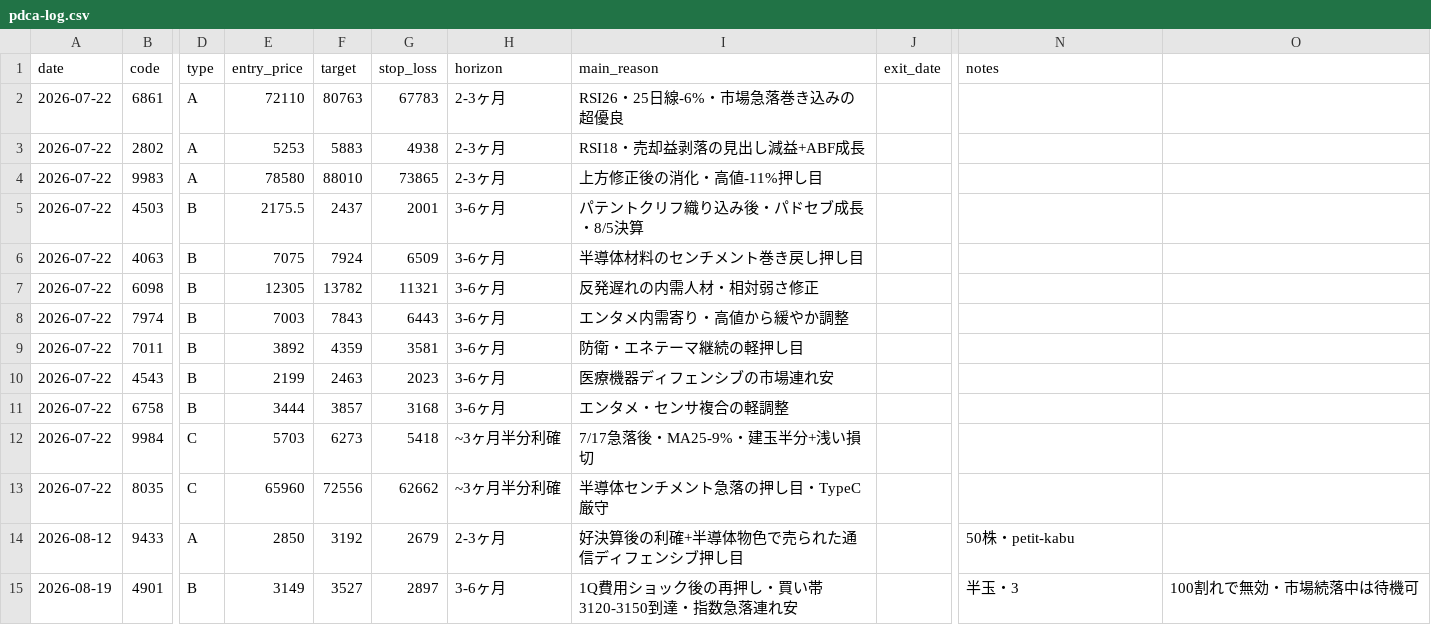
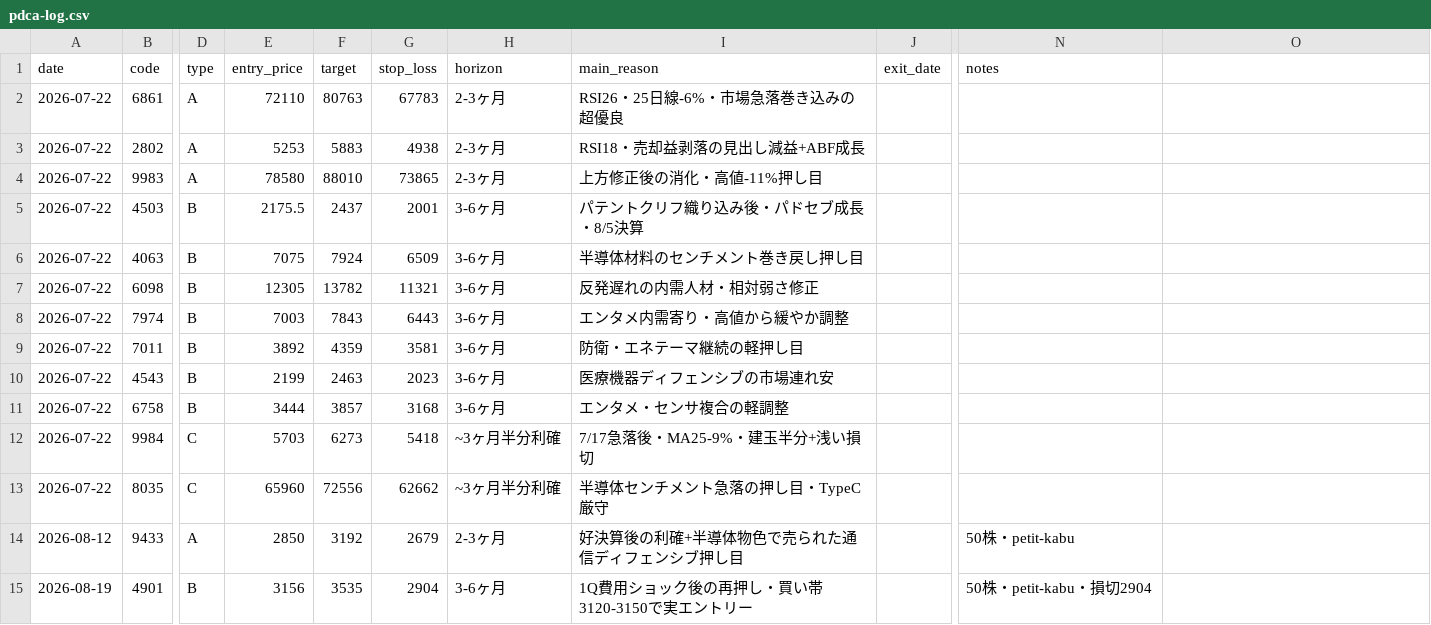
Before and after one commit to artessimo/stock-screener, a CSV file: stock-picks/pdca-log.csv, drawn as a sheet; only a part is shown, gaps mark what is left out; the diff names each change by its address in the sheet, - before the commit and + after, or states it on an @@ line.

```diff
--- a/stock-picks/pdca-log.csv
+++ b/stock-picks/pdca-log.csv
-E15 (entry_price): 3149
+E15 (entry_price): 3156
-F15 (target): 3527
+F15 (target): 3535
-G15 (stop_loss): 2897
+G15 (stop_loss): 2904
-I15 (main_reason): 1Q費用ショック後の再押し・買い帯3120-3150到達・指数急落連れ安
+I15 (main_reason): 1Q費用ショック後の再押し・買い帯3120-3150で実エントリー
-N15 (notes): 半玉・3
+N15 (notes): 50株・petit-kabu・損切2904
-O15: 100割れで無効・市場続落中は待機可
+O15: (empty)
```
